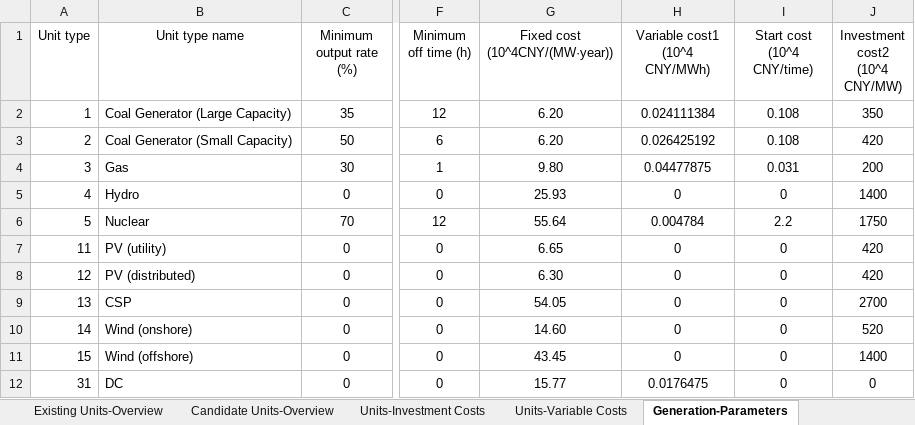
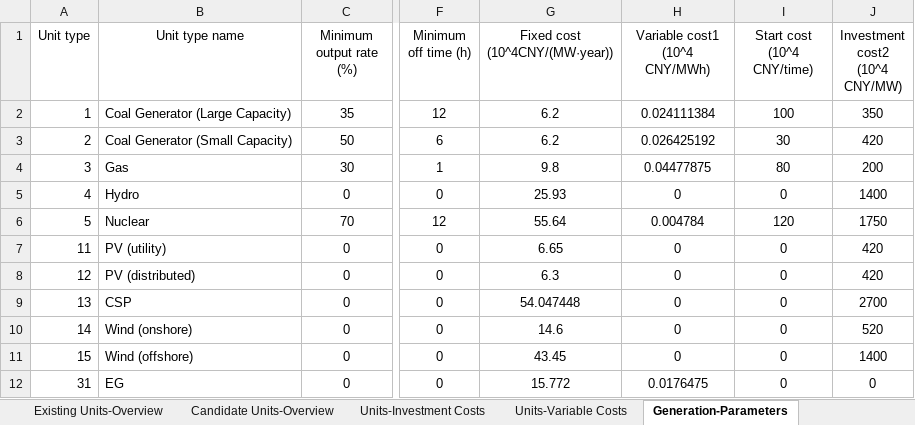
Before and after one commit to RoedeerMa/PROSPECT-43, an Excel workbook: PROSPECT43_data.xlsx, sheet Generation-Parameters, drawn as a sheet; only a part is shown, gaps mark what is left out; values as stored, in another font and other column widths than the file's, no borders; the diff names each change by its address in the sheet, - before the commit and + after, or states it on an @@ line.

```diff
--- a/PROSPECT43_data.xlsx (sheet Generation-Parameters)
+++ b/PROSPECT43_data.xlsx (sheet Generation-Parameters)
-G2:G3 (Fixed cost (10^4CNY/(MW·year))): 6.20
+G2:G3 (Fixed cost (10^4CNY/(MW·year))): 6.2
-I2 (Start cost (10^4 CNY/time)): 0.108
+I2 (Start cost (10^4 CNY/time)): 100
-I3 (Start cost (10^4 CNY/time)): 0.108
+I3 (Start cost (10^4 CNY/time)): 30
-G4 (Fixed cost (10^4CNY/(MW·year))): 9.80
+G4 (Fixed cost (10^4CNY/(MW·year))): 9.8
-I4 (Start cost (10^4 CNY/time)): 0.031
+I4 (Start cost (10^4 CNY/time)): 80
-I6 (Start cost (10^4 CNY/time)): 2.2
+I6 (Start cost (10^4 CNY/time)): 120
-G8 (Fixed cost (10^4CNY/(MW·year))): 6.30
+G8 (Fixed cost (10^4CNY/(MW·year))): 6.3
-G9 (Fixed cost (10^4CNY/(MW·year))): 54.05
+G9 (Fixed cost (10^4CNY/(MW·year))): 54.047448
-G10 (Fixed cost (10^4CNY/(MW·year))): 14.60
+G10 (Fixed cost (10^4CNY/(MW·year))): 14.6
-B12 (Unit type name): DC
+B12 (Unit type name): EG
-G12 (Fixed cost (10^4CNY/(MW·year))): 15.77
+G12 (Fixed cost (10^4CNY/(MW·year))): 15.772
```
Also changed, not shown: sheet Lines, sheet Storage Units, sheet Candidate Units-Overview, sheet Units-Investment Costs, sheet Units-Variable Costs, sheet Profile, 2 more sheets, formulas that keep their value, 1 other file.
